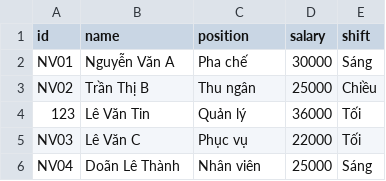
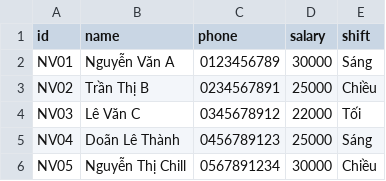
Before and after one commit to NguyenTrg7/oop-cafe-management, a CSV file: data/employees.csv, drawn as a sheet.

```diff
--- a/data/employees.csv
+++ b/data/employees.csv
@@ -1,6 +1,6 @@
-id,name,position,salary,shift
-NV01,Nguyễn Văn A,Pha chế,30000,Sáng
-NV02,Trần Thị B,Thu ngân,25000,Chiều
-123,Lê Văn Tin,Quản lý,36000,Tối
-NV03,Lê Văn C,Phục vụ,22000,Tối
-NV04,Doãn Lê Thành,Nhân viên,25000,Sáng
+id,name,phone,salary,shift
+NV01,Nguyễn Văn A,0123456789,30000,Sáng
+NV02,Trần Thị B,0234567891,25000,Chiều
+NV03,Lê Văn C,0345678912,22000,Tối
+NV04,Doãn Lê Thành,0456789123,25000,Sáng
+NV05,Nguyễn Thị Chill,0567891234,30000,Chiều
```
Also changed, not shown: 9 other files.
